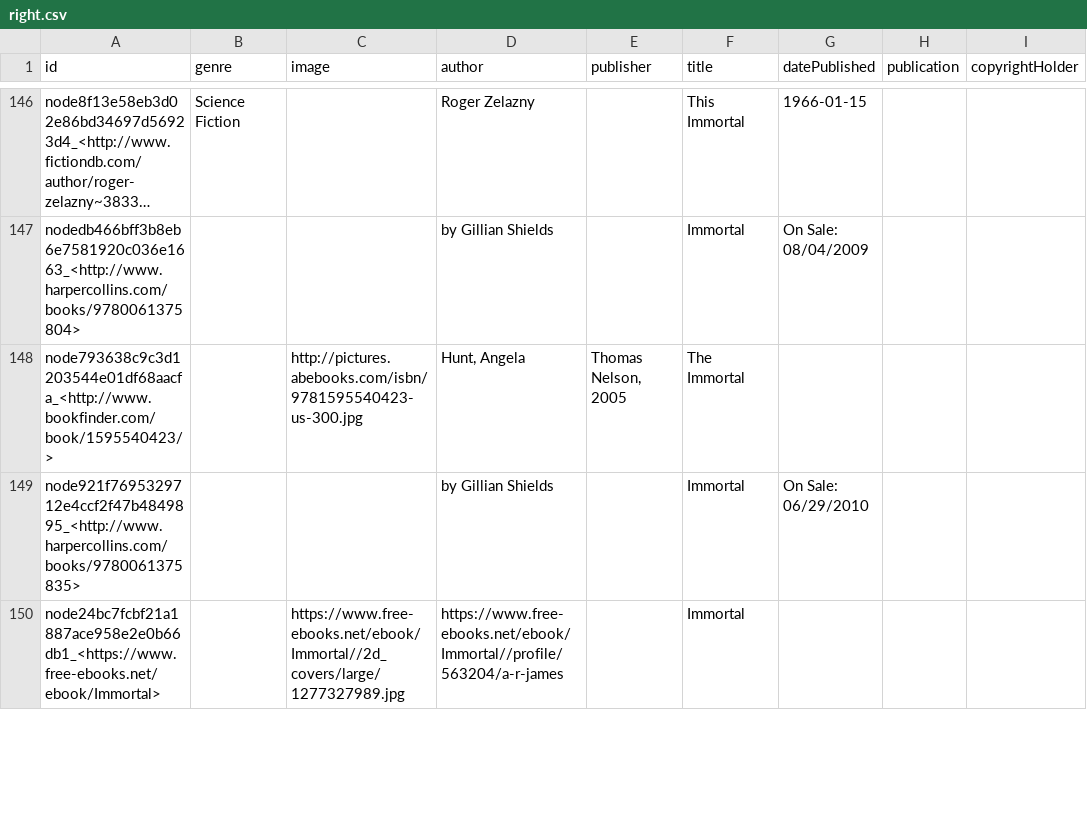
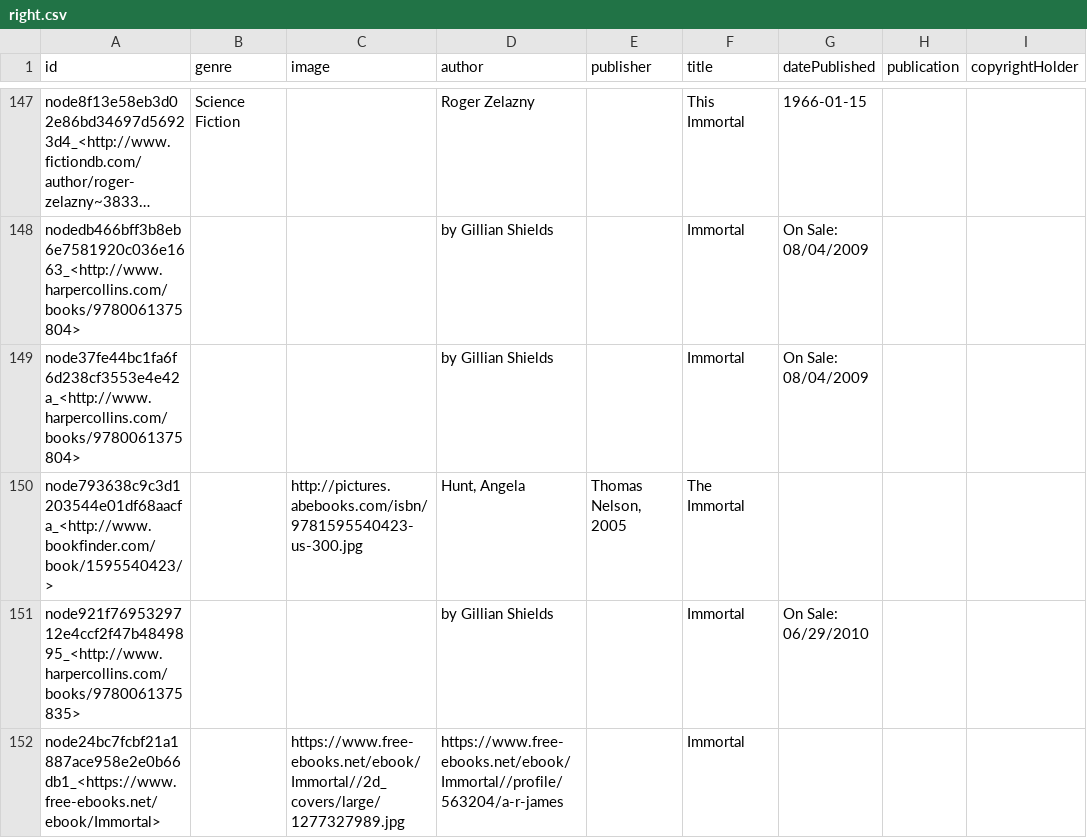
Before and after one commit to mhoangvslev/AutoFJ, a CSV file: benchmark/datasets/KnowMore/KM_Book/right.csv, drawn as a sheet; only a part is shown, gaps mark what is left out; long unchanged cells end in …; the diff covers the shown part only; the diff names each change by its address in the sheet, - before the commit and + after, or states it on an @@ line.

```diff
--- a/benchmark/datasets/KnowMore/KM_Book/right.csv
+++ b/benchmark/datasets/KnowMore/KM_Book/right.csv
+row 149: node37fe44bc1fa6f6d238cf3553e4e42a_<http://www.harpercollins.com/books/9780061375804> |  |  | by Gillian Shields |  | Immortal | On Sale: 08/04/2009
```
Also changed, not shown: 3 added rows, 1 removed row and 16 edited cells elsewhere in this file, benchmark/datasets/KnowMore/KM_Book/gt.csv, benchmark/datasets/KnowMore/KM_Book_1col/gt.csv, 14 other files.
